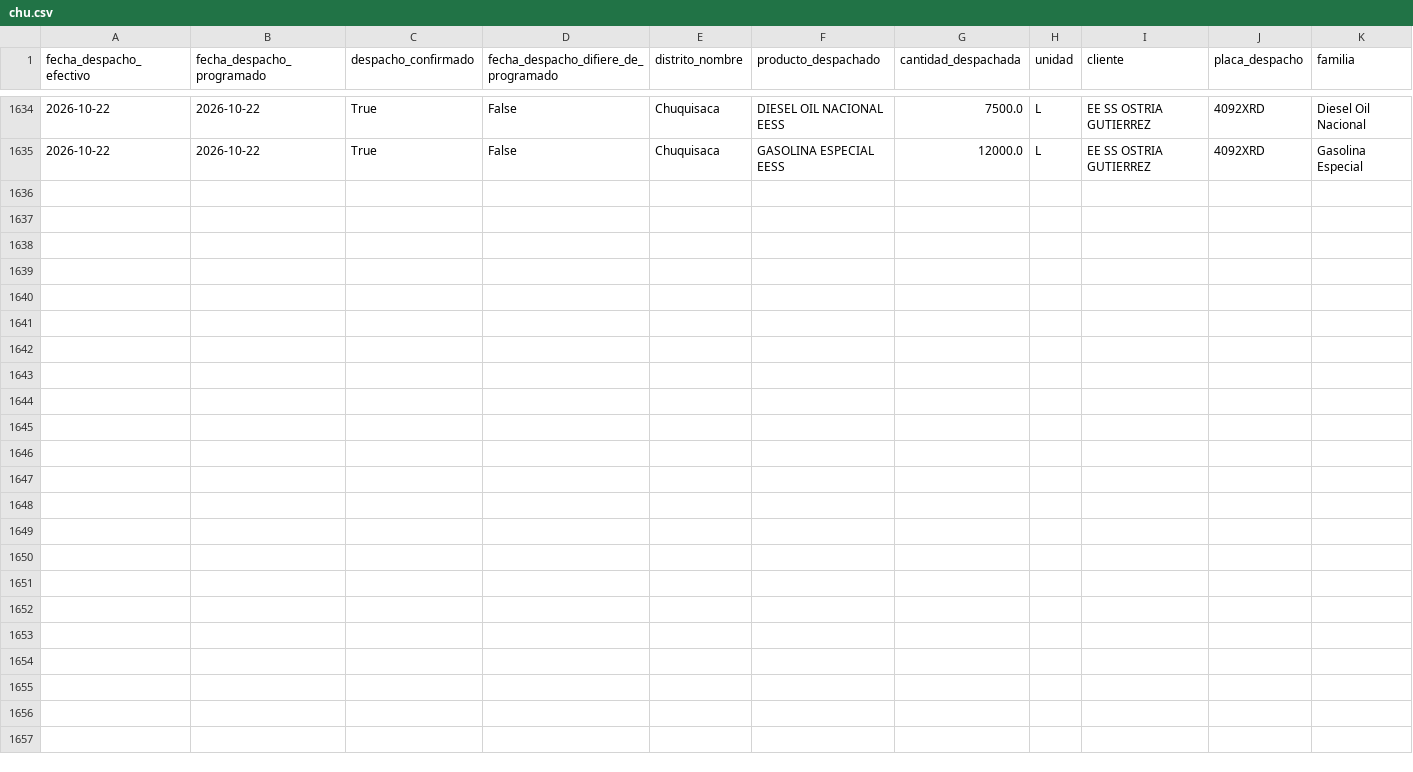
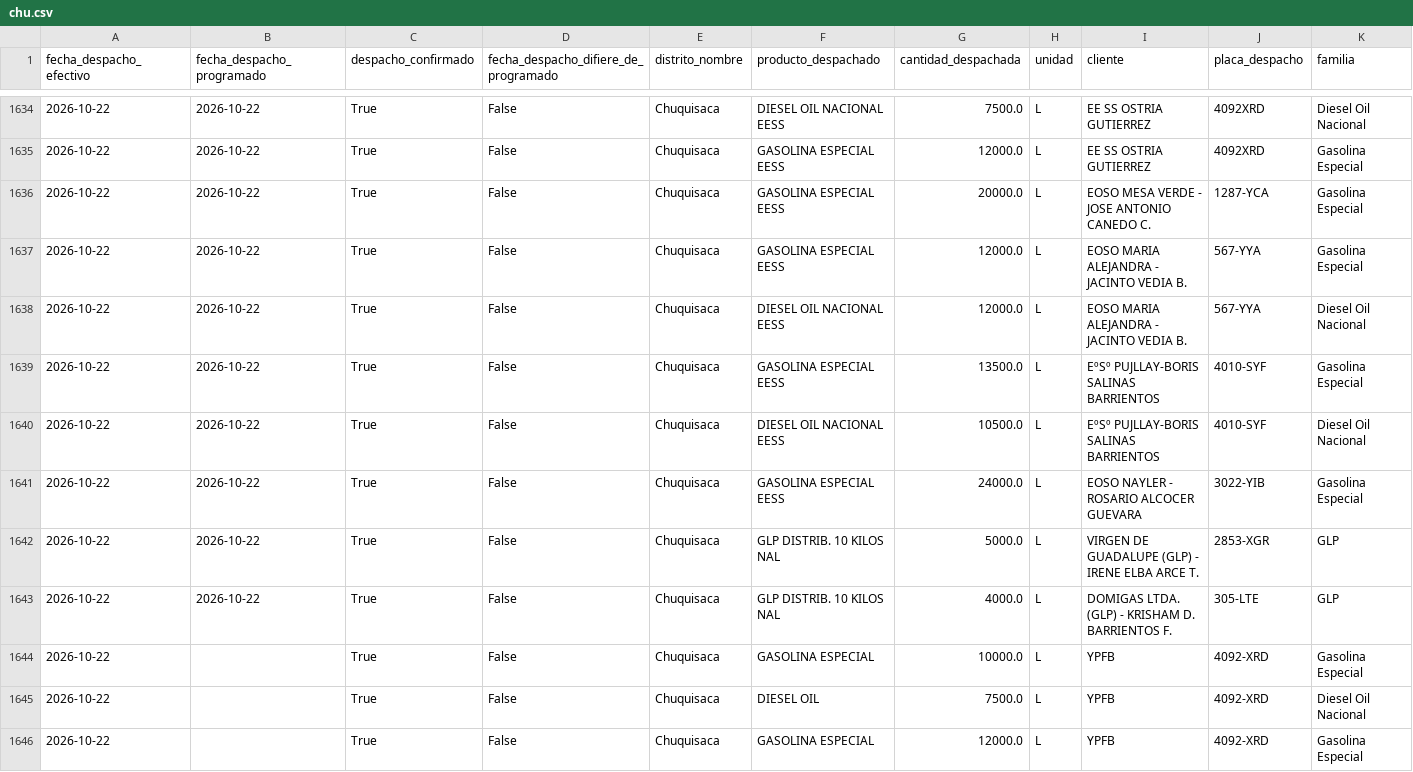
Before and after one commit to mauforonda/data-triage, a CSV file: hidrocarburos/abastecimiento/data/despachos/chu.csv, drawn as a sheet; only a part is shown, gaps mark what is left out; rows hold the shown columns only; the diff names each change by its address in the sheet, - before the commit and + after, or states it on an @@ line.

```diff
--- a/hidrocarburos/abastecimiento/data/despachos/chu.csv
+++ b/hidrocarburos/abastecimiento/data/despachos/chu.csv
+row 1636: 2026-10-22 | 2026-10-22 | True | False | Chuquisaca | GASOLINA ESPECIAL EESS | 20000.0 | L | EOSO MESA VERDE - JOSE ANTONIO CANEDO C. | 1287-YCA | Gasolina Especial
+row 1637: 2026-10-22 | 2026-10-22 | True | False | Chuquisaca | GASOLINA ESPECIAL EESS | 12000.0 | L | EOSO MARIA ALEJANDRA - JACINTO VEDIA B. | 567-YYA | Gasolina Especial
+row 1638: 2026-10-22 | 2026-10-22 | True | False | Chuquisaca | DIESEL OIL NACIONAL EESS | 12000.0 | L | EOSO MARIA ALEJANDRA - JACINTO VEDIA B. | 567-YYA | Diesel Oil Nacional
+row 1639: 2026-10-22 | 2026-10-22 | True | False | Chuquisaca | GASOLINA ESPECIAL EESS | 13500.0 | L | EºSº PUJLLAY-BORIS SALINAS BARRIENTOS | 4010-SYF | Gasolina Especial
+row 1640: 2026-10-22 | 2026-10-22 | True | False | Chuquisaca | DIESEL OIL NACIONAL EESS | 10500.0 | L | EºSº PUJLLAY-BORIS SALINAS BARRIENTOS | 4010-SYF | Diesel Oil Nacional
+row 1641: 2026-10-22 | 2026-10-22 | True | False | Chuquisaca | GASOLINA ESPECIAL EESS | 24000.0 | L | EOSO NAYLER - ROSARIO ALCOCER GUEVARA | 3022-YIB | Gasolina Especial
+row 1642: 2026-10-22 | 2026-10-22 | True | False | Chuquisaca | GLP DISTRIB. 10 KILOS NAL | 5000.0 | L | VIRGEN DE GUADALUPE (GLP) - IRENE ELBA ARCE T. | 2853-XGR | GLP
+row 1643: 2026-10-22 | 2026-10-22 | True | False | Chuquisaca | GLP DISTRIB. 10 KILOS NAL | 4000.0 | L | DOMIGAS LTDA. (GLP) - KRISHAM D. BARRIENTOS F. | 305-LTE | GLP
+row 1644: 2026-10-22 |  | True | False | Chuquisaca | GASOLINA ESPECIAL | 10000.0 | L | YPFB | 4092-XRD | Gasolina Especial
+row 1645: 2026-10-22 |  | True | False | Chuquisaca | DIESEL OIL | 7500.0 | L | YPFB | 4092-XRD | Diesel Oil Nacional
+row 1646: 2026-10-22 |  | True | False | Chuquisaca | GASOLINA ESPECIAL | 12000.0 | L | YPFB | 4092-XRD | Gasolina Especial
```
Also changed, not shown: hidrocarburos/abastecimiento/data/despachos/amz.csv, hidrocarburos/abastecimiento/data/despachos/cob.csv, 25 other files.
